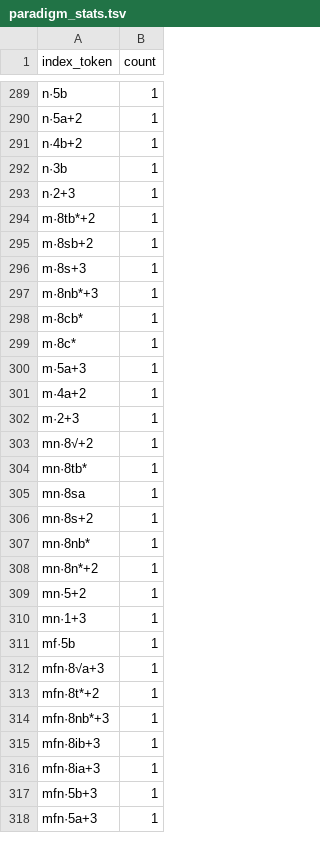
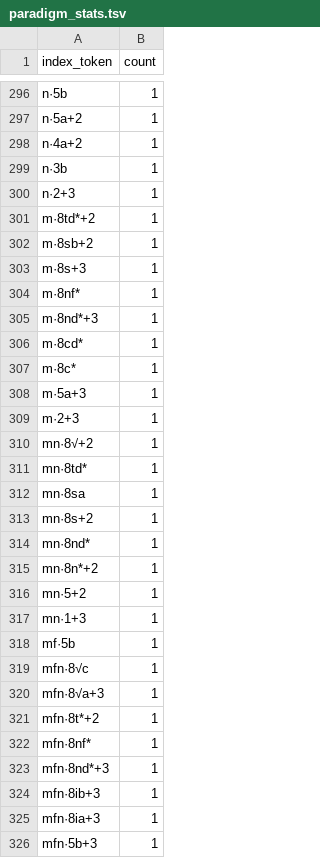
Before and after one commit to gasyoun/SanskritLexicography, a TSV file: RussianTranslation/src/paradigm_stats.tsv, drawn as a sheet; only a part is shown, gaps mark what is left out; the shorter side is filled out with more unchanged rows; the diff covers the shown part only.

Commit message:
feat(zaliznyak): emit full Whitney a-f accent mobility (H2103)
Replace citation-only a/b stress letters with the 19-cell Whitney matrix
(a fixed, b columnar-final, c fully mobile, d weakest-mobile, f lexical)
plus unmarked —. Rebuild headword_index + reverse paradigm tables.

```diff
--- a/RussianTranslation/src/paradigm_stats.tsv
+++ b/RussianTranslation/src/paradigm_stats.tsv
@@ -290,19 +297,19 @@ n·5b	1
 n·5a+2	1
-n·4b+2	1
+n·4a+2	1
 n·3b	1
 n·2+3	1
-m·8tb*+2	1
+m·8td*+2	1
 m·8sb+2	1
 m·8s+3	1
-m·8nb*+3	1
-m·8cb*	1
+m·8nf*	1
+m·8nd*+3	1
+m·8cd*	1
 m·8c*	1
 m·5a+3	1
-m·4a+2	1
 m·2+3	1
 mn·8√+2	1
-mn·8tb*	1
+mn·8td*	1
 mn·8sa	1
 mn·8s+2	1
-mn·8nb*	1
+mn·8nd*	1
 mn·8n*+2	1
@@ -311,5 +318,7 @@ mn·1+3	1
 mf·5b	1
+mfn·8√c	1
 mfn·8√a+3	1
 mfn·8t*+2	1
-mfn·8nb*+3	1
+mfn·8nf*	1
+mfn·8nd*+3	1
 mfn·8ib+3	1
```
Also changed, not shown: 25 added rows, 16 removed rows and 21 edited cells elsewhere in this file, 6 other files.
